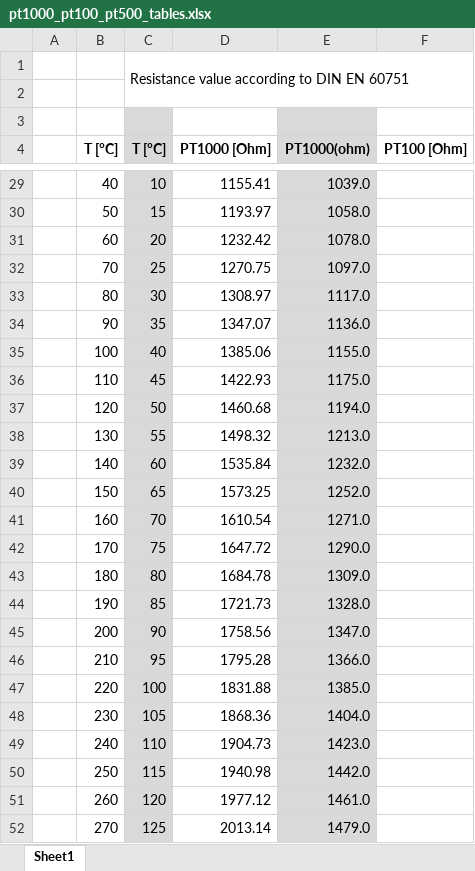
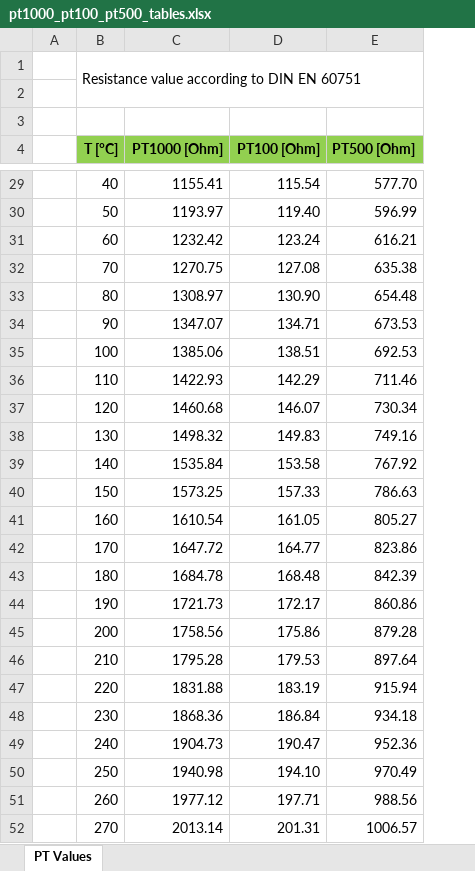
Before and after one commit to GeneralEmbeddedCLibraries/thermistor, an Excel workbook: doc/pt1000_pt100_pt500_tables.xlsx, sheet PT Values, drawn as a sheet; only a part is shown, gaps mark what is left out; values as stored, in another font and other column widths than the file's, no borders; charts and pictures not drawn; removed rows and columns are numbered as before the commit, all else as after; the diff covers the shown part only; the diff names each change by its address in the sheet, - before the commit and + after, or states it on an @@ line.

```diff
--- a/doc/pt1000_pt100_pt500_tables.xlsx (sheet PT Values)
+++ b/doc/pt1000_pt100_pt500_tables.xlsx (sheet PT Values)
-sheet tab: Sheet1
+sheet tab: PT Values
-column C (T [°C]), row 1: Resistance value according to DIN EN 60751; rows 29-52: 10 | 15 | 20 | 25 | 30 | 35 | 40 | 45 | 50 | 55 | 60 | 65 | 70 | 75 | 80 | 85 | 90 | 95 | 100 | 105 | 110 | 115 | 120 | 125
-column E (PT1000(ohm)), rows 29-52: 1039.0 | 1058.0 | 1078.0 | 1097.0 | 1117.0 | 1136.0 | 1155.0 | 1175.0 | 1194.0 | 1213.0 | 1232.0 | 1252.0 | 1271.0 | 1290.0 | 1309.0 | 1328.0 | 1347.0 | 1366.0 | 1385.0 | 1404.0 | 1423.0 | 1442.0 | 1461.0 | 1479.0
+column E (PT500 [Ohm]), rows 29-52: 577.70 | 596.99 | 616.21 | 635.38 | 654.48 | 673.53 | 692.53 | 711.46 | 730.34 | 749.16 | 767.92 | 786.63 | 805.27 | 823.86 | 842.39 | 860.86 | 879.28 | 897.64 | 915.94 | 934.18 | 952.36 | 970.49 | 988.56 | 1006.57
-B1 (T [°C]): (empty)
+B1 (T [°C]): Resistance value according to DIN EN 60751
+B1:E2 merged
-B4 fill: none
+B4 fill: #92D050
-C4 fill: none
+C4 fill: #92D050
-D4 fill: none
+D4 fill: #92D050
-D29 (PT100 [Ohm]): (empty)
+D29 (PT100 [Ohm]): 115.54
-D30 (PT100 [Ohm]): (empty)
+D30 (PT100 [Ohm]): 119.40
-D31 (PT100 [Ohm]): (empty)
+D31 (PT100 [Ohm]): 123.24
-D32 (PT100 [Ohm]): (empty)
+D32 (PT100 [Ohm]): 127.08
-D33 (PT100 [Ohm]): (empty)
+D33 (PT100 [Ohm]): 130.90
-D34 (PT100 [Ohm]): (empty)
+D34 (PT100 [Ohm]): 134.71
-D35 (PT100 [Ohm]): (empty)
+D35 (PT100 [Ohm]): 138.51
-D36 (PT100 [Ohm]): (empty)
+D36 (PT100 [Ohm]): 142.29
-D37 (PT100 [Ohm]): (empty)
+D37 (PT100 [Ohm]): 146.07
-D38 (PT100 [Ohm]): (empty)
+D38 (PT100 [Ohm]): 149.83
-D39 (PT100 [Ohm]): (empty)
+D39 (PT100 [Ohm]): 153.58
-D40 (PT100 [Ohm]): (empty)
+D40 (PT100 [Ohm]): 157.33
-D41 (PT100 [Ohm]): (empty)
+D41 (PT100 [Ohm]): 161.05
-D42 (PT100 [Ohm]): (empty)
+D42 (PT100 [Ohm]): 164.77
-D43 (PT100 [Ohm]): (empty)
+D43 (PT100 [Ohm]): 168.48
-D44 (PT100 [Ohm]): (empty)
+D44 (PT100 [Ohm]): 172.17
-D45 (PT100 [Ohm]): (empty)
+D45 (PT100 [Ohm]): 175.86
-D46 (PT100 [Ohm]): (empty)
+D46 (PT100 [Ohm]): 179.53
-D47 (PT100 [Ohm]): (empty)
+D47 (PT100 [Ohm]): 183.19
-D48 (PT100 [Ohm]): (empty)
+D48 (PT100 [Ohm]): 186.84
-D49 (PT100 [Ohm]): (empty)
+D49 (PT100 [Ohm]): 190.47
-D50 (PT100 [Ohm]): (empty)
+D50 (PT100 [Ohm]): 194.10
-D51 (PT100 [Ohm]): (empty)
+D51 (PT100 [Ohm]): 197.71
-D52 (PT100 [Ohm]): (empty)
+D52 (PT100 [Ohm]): 201.31
```
Also changed, not shown: 82 edited cells elsewhere in this sheet, charts or pictures, 1 other file.
